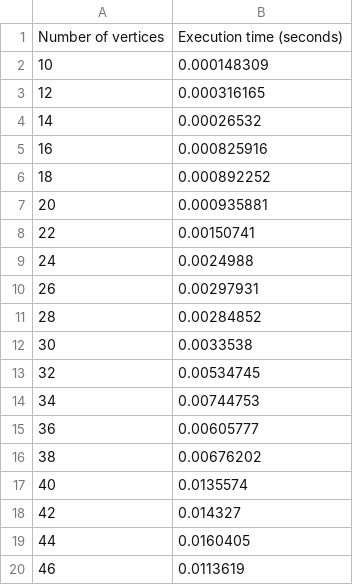
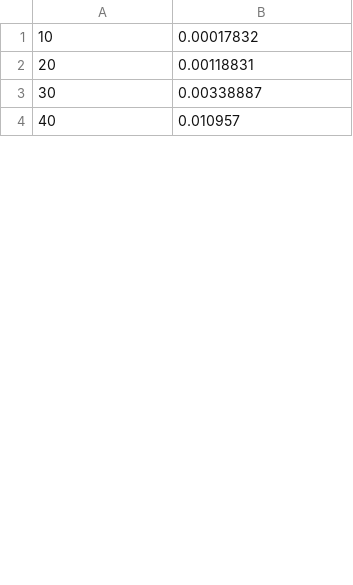
Before and after one commit to mpaitier/GraphTheoryProject_Group2, a CSV file: instances/constructive/execution_times_Constructive.csv, drawn as a sheet; only a part is shown; the diff covers the shown part only.

```diff
--- a/instances/constructive/execution_times_Constructive.csv
+++ b/instances/constructive/execution_times_Constructive.csv
@@ -1,20 +1,4 @@
-Number of vertices, Execution time (seconds)
-10, 0.000148309
-12, 0.000316165
-14, 0.00026532
-16, 0.000825916
-18, 0.000892252
-20, 0.000935881
-22, 0.00150741
-24, 0.0024988
-26, 0.00297931
-28, 0.00284852
-30, 0.0033538
-32, 0.00534745
-34, 0.00744753
-36, 0.00605777
-38, 0.00676202
-40, 0.0135574
-42, 0.014327
-44, 0.0160405
-46, 0.0113619
+10, 0.00017832
+20, 0.00118831
+30, 0.00338887
+40, 0.010957
```
Also changed, not shown: 10 added rows, 21 removed rows and 6 edited cells elsewhere in this file, instances/local_search/execution_times_LocalSearch.csv.
